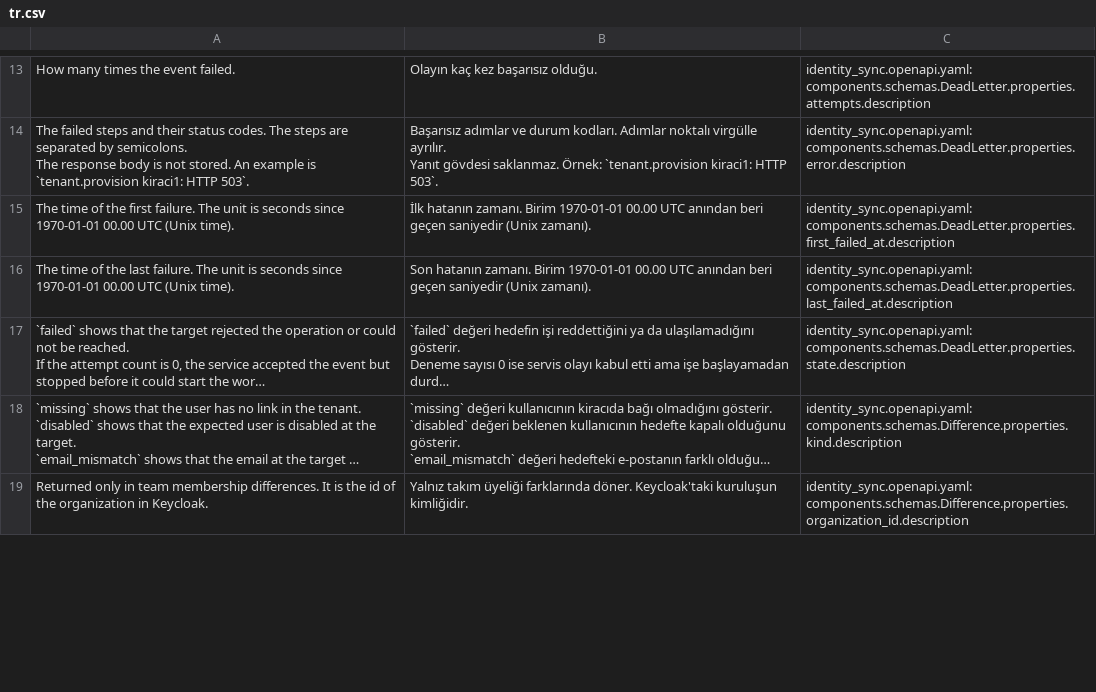
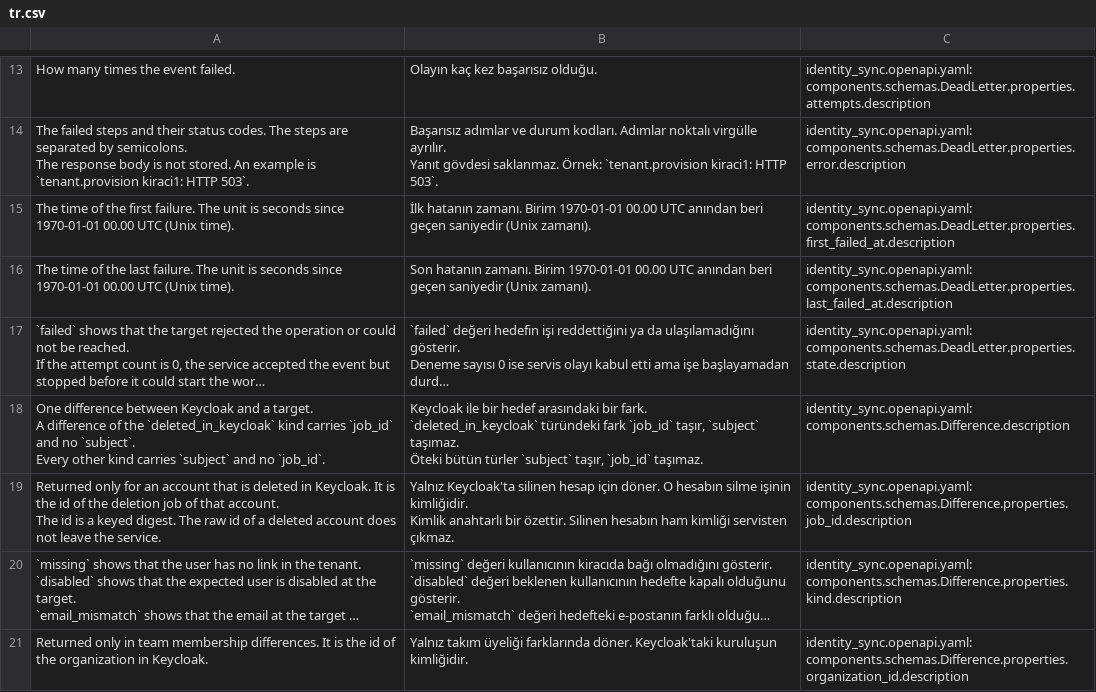
Before and after one commit to metafrappe/backend, a CSV file: identity/identity_sync/translations/tr.csv, drawn as a sheet; only a part is shown, gaps mark what is left out; long unchanged cells end in …; ↵ is a line break in a cell; the diff covers the shown part only; the diff names each change by its address in the sheet, - before the commit and + after, or states it on an @@ line.

Commit message:
identity-sync: read every identity page, show the job id for deleted accounts
- Reconcile reads every page of list_identities (start, page_length 500,
  identities, has_next_page) and computes the differences after the last page.
- A difference for an account deleted in Keycloak carries job_id, not subject,
  in the preview and in the execute reply.
- The mobile client test follows the merged client: a 403 is logged, not retried,
  and the allowed session still ends.

```diff
--- a/identity/identity_sync/translations/tr.csv
+++ b/identity/identity_sync/translations/tr.csv
+row 18: One difference between Keycloak and a target. ↵ A difference of the `deleted_in_keycloak` kind carries `job_id` and no `subject`. ↵ Every other kind carries `subject` and no `job_id`. | Keycloak ile bir hedef arasındaki bir fark. ↵ `deleted_in_keycloak` türündeki fark `job_id` taşır, `subject` taşımaz. ↵ Öteki bütün türler `subject` taşır, `job_id` taşımaz. | identity_sync.openapi.yaml: components.schemas.Difference.description
+row 19: Returned only for an account that is deleted in Keycloak. It is the id of the deletion job of that account. ↵ The id is a keyed digest. The raw id of a deleted account does not leave the service. | Yalnız Keycloak'ta silinen hesap için döner. O hesabın silme işinin kimliğidir. ↵ Kimlik anahtarlı bir özettir. Silinen hesabın ham kimliği servisten çıkmaz. | identity_sync.openapi.yaml: components.schemas.Difference.properties.job_id.description
```
Also changed, not shown: 1 added row, 1 removed row and 4 edited cells elsewhere in this file, 10 other files.
